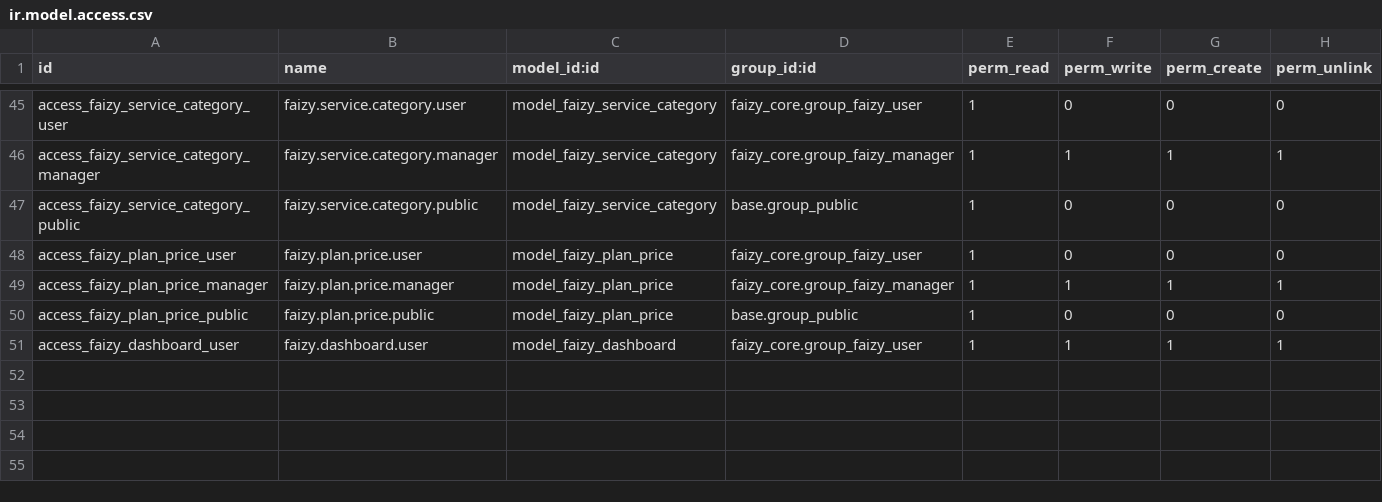
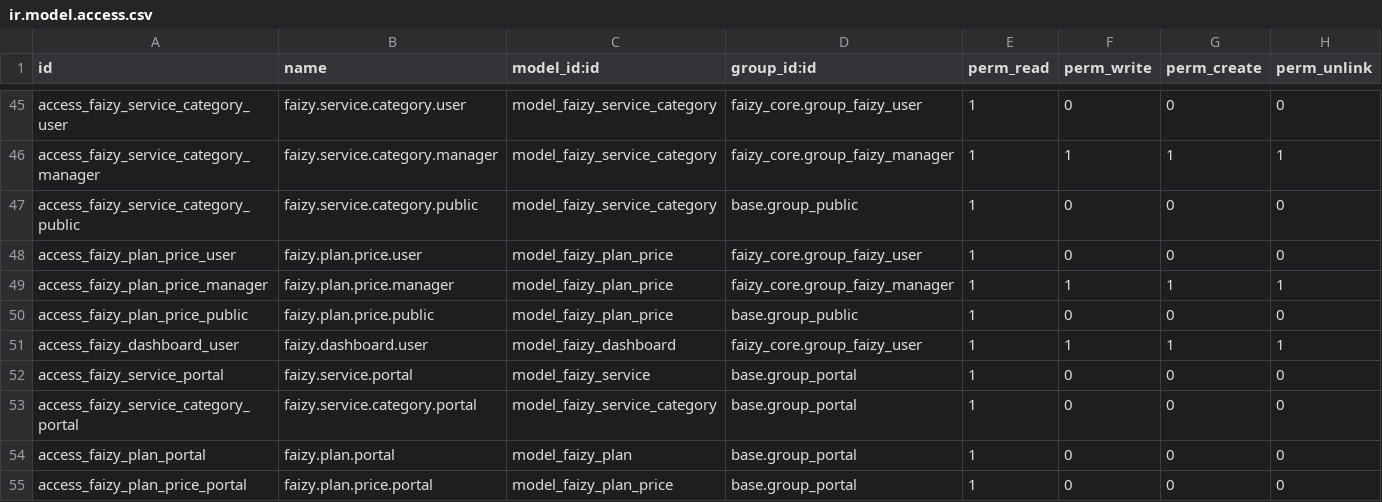
Before and after one commit to Core2Plus-odoo/Mumtaz, a CSV file: faizy/odoo/addons/faizy_core/security/ir.model.access.csv, drawn as a sheet; only a part is shown, gaps mark what is left out; the diff names each change by its address in the sheet, - before the commit and + after, or states it on an @@ line.

```diff
--- a/faizy/odoo/addons/faizy_core/security/ir.model.access.csv
+++ b/faizy/odoo/addons/faizy_core/security/ir.model.access.csv
+row 52: access_faizy_service_portal | faizy.service.portal | model_faizy_service | base.group_portal | 1 | 0 | 0 | 0
+row 53: access_faizy_service_category_portal | faizy.service.category.portal | model_faizy_service_category | base.group_portal | 1 | 0 | 0 | 0
+row 54: access_faizy_plan_portal | faizy.plan.portal | model_faizy_plan | base.group_portal | 1 | 0 | 0 | 0
+row 55: access_faizy_plan_price_portal | faizy.plan.price.portal | model_faizy_plan_price | base.group_portal | 1 | 0 | 0 | 0
```
Also changed, not shown: 5 other files.
